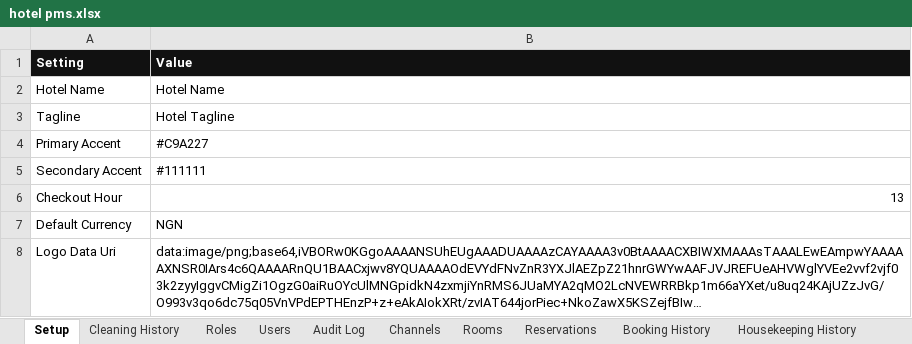
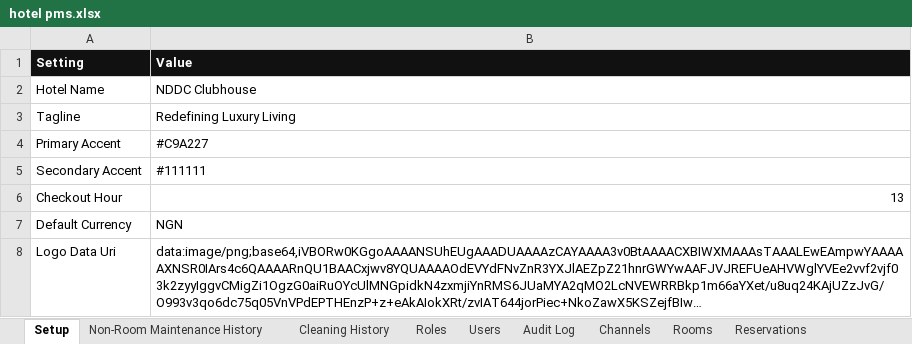
Before and after one commit to DaveJil/Hotel-PMS-Web-App, an Excel workbook: hotel pms.xlsx, sheet Setup, drawn as a sheet; long unchanged cells end in …; values as stored, in another font and other column widths than the file's, no borders; charts and pictures not drawn; the diff names each change by its address in the sheet, - before the commit and + after, or states it on an @@ line.

```diff
--- a/hotel pms.xlsx (sheet Setup)
+++ b/hotel pms.xlsx (sheet Setup)
+sheet tab: Non-Room Maintenance History
-B2 (Value): Hotel Name
+B2 (Value): NDDC Clubhouse
-B3 (Value): Hotel Tagline
+B3 (Value): Redefining Luxury Living
```
Also changed, not shown: sheet Audit Log, sheet Non-Room Housekeeping History, sheet Booking History, sheet Non-Room Cleaning History, sheet Housekeeping History, sheet Reservations, 8 more sheets, other sheet tabs, charts or pictures, 2 other files.
